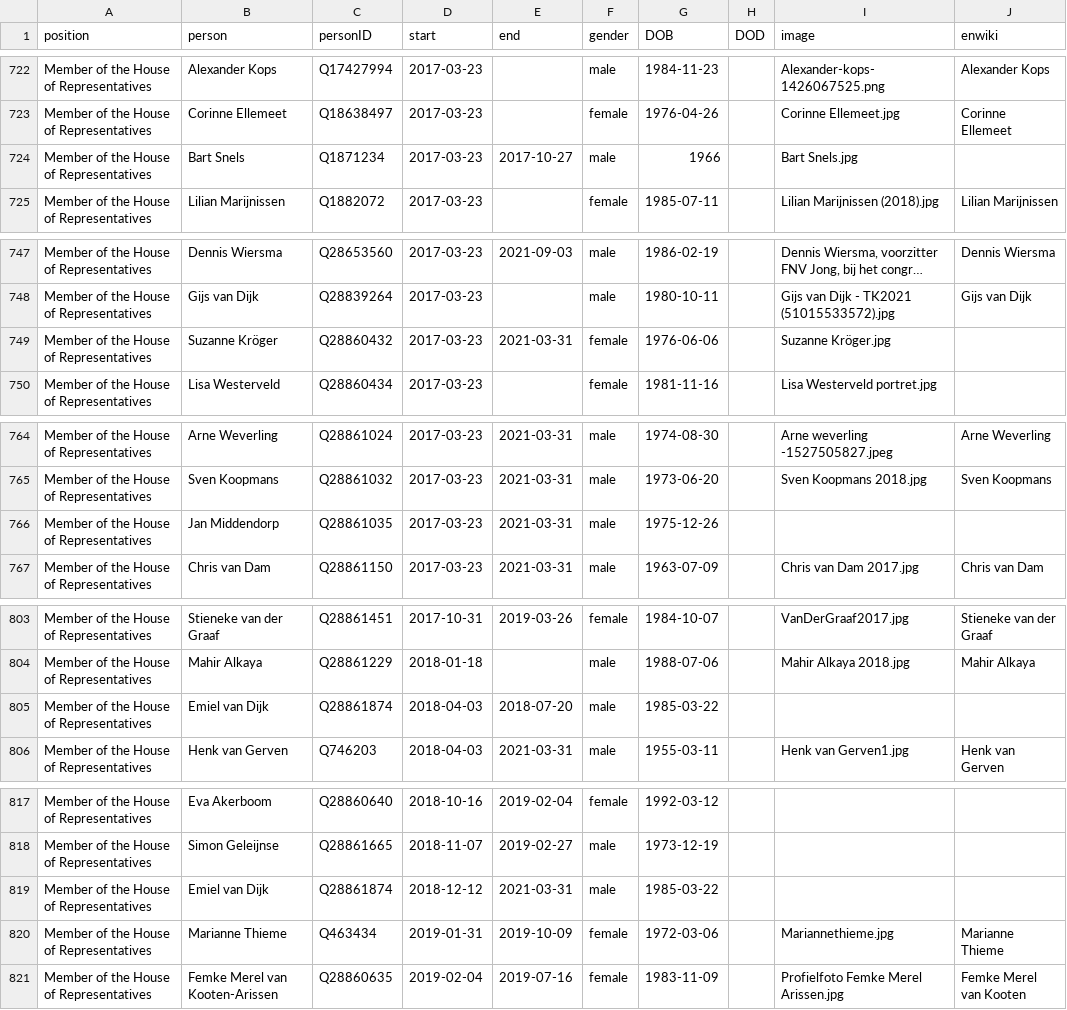
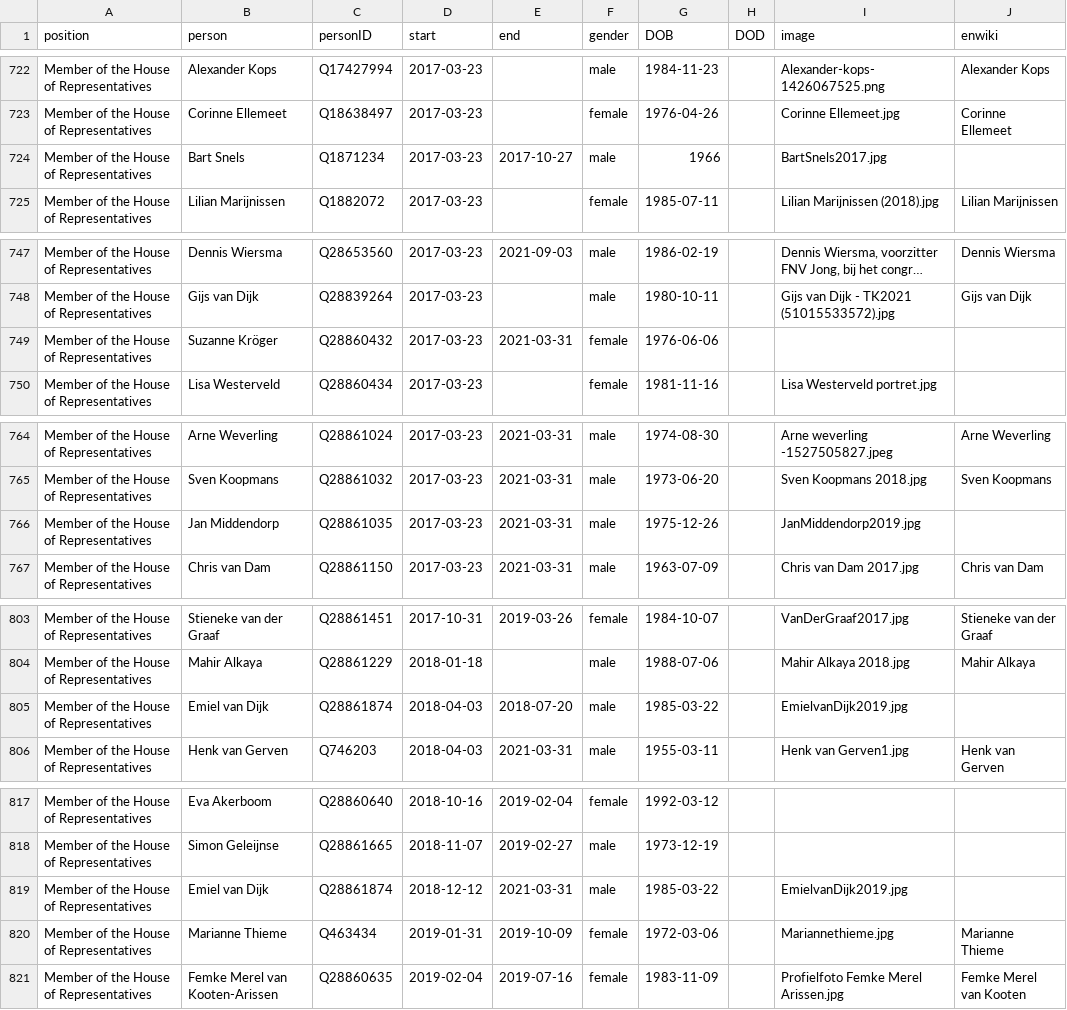
Before and after one commit to every-politician-scrapers/netherlands-cabinet, a CSV file: html/legislators.csv, drawn as a sheet; only a part is shown, gaps mark what is left out; long unchanged cells end in …; the diff covers the shown part only; the diff names each change by its address in the sheet, - before the commit and + after, or states it on an @@ line.

```diff
--- a/html/legislators.csv
+++ b/html/legislators.csv
-I724 (image): Bart Snels.jpg
+I724 (image): BartSnels2017.jpg
-I749 (image): Suzanne Kröger.jpg
+I749 (image): (empty)
-I766 (image): (empty)
+I766 (image): JanMiddendorp2019.jpg
-I805 (image): (empty)
+I805 (image): EmielvanDijk2019.jpg
-I819 (image): (empty)
+I819 (image): EmielvanDijk2019.jpg
```
Also changed, not shown: 8 edited cells elsewhere in this file, html/holders21.csv.
